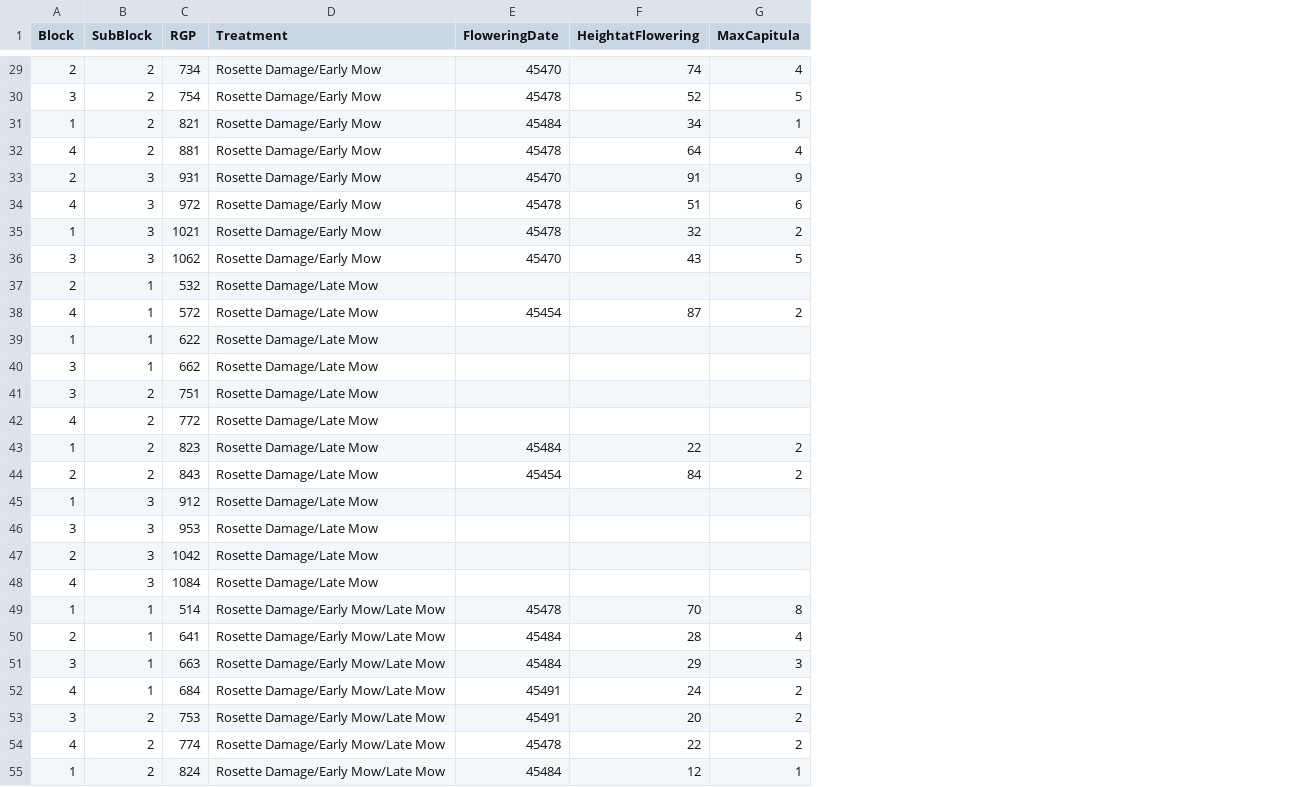
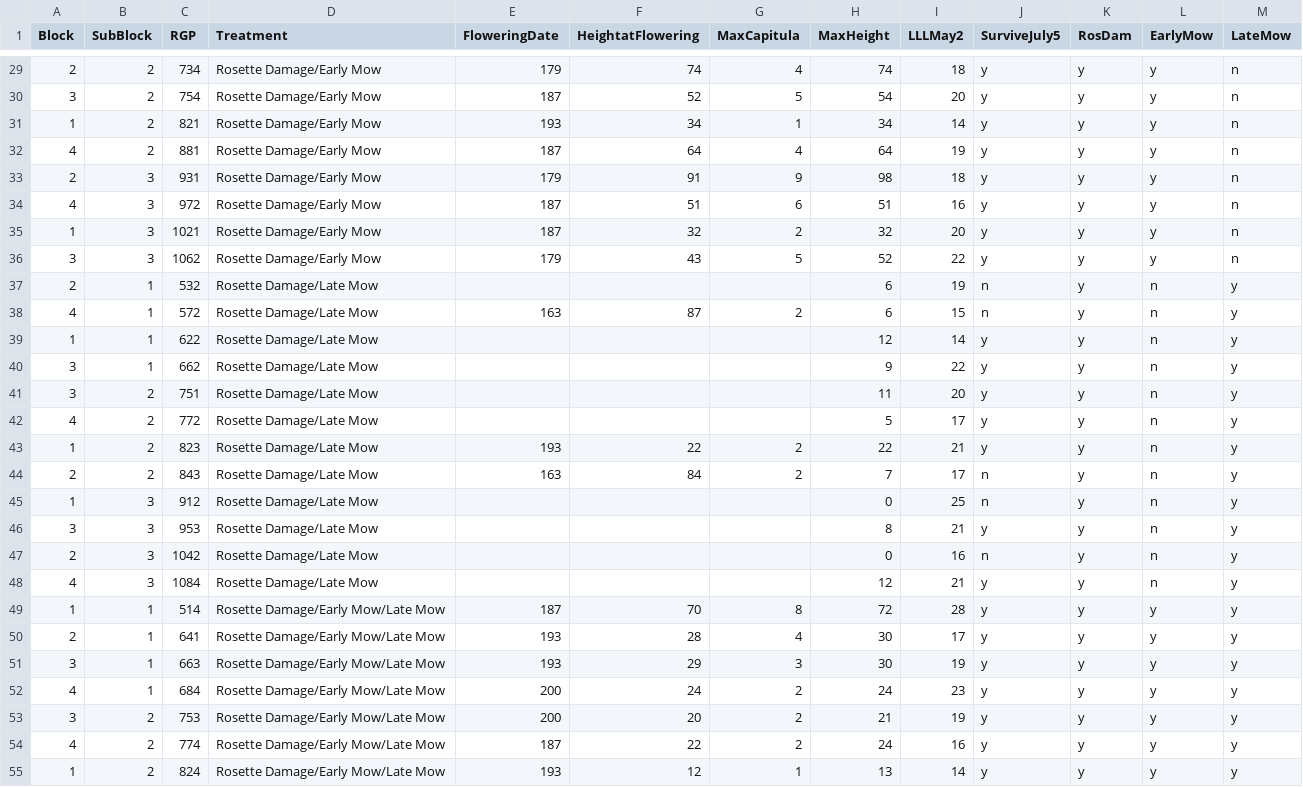
Before and after one commit to emmavdheide/Rosette_Damage_x_Mowing, a CSV file: ManuscriptData1.csv, drawn as a sheet; only a part is shown, gaps mark what is left out; the diff covers the shown part only; the diff names each change by its address in the sheet, - before the commit and + after, or states it on an @@ line.

```diff
--- a/ManuscriptData1.csv
+++ b/ManuscriptData1.csv
+column H (MaxHeight), rows 29-55: 74 | 54 | 34 | 64 | 98 | 51 | 32 | 52 | 6 | 6 | 12 | 9 | 11 | 5 | 22 | 7 | 0 | 8 | 0 | 12 | 72 | 30 | 30 | 24 | 21 | 24 | 13
+column I (LLLMay2), rows 29-55: 18 | 20 | 14 | 19 | 18 | 16 | 20 | 22 | 19 | 15 | 14 | 22 | 20 | 17 | 21 | 17 | 25 | 21 | 16 | 21 | 28 | 17 | 19 | 23 | 19 | 16 | 14
+column J (SurviveJuly5), rows 29-55: y | y | y | y | y | y | y | y | n | n | y | y | y | y | y | n | n | y | n | y | y | y | y | y | y | y | y
+column K (RosDam), rows 29-55: all y
+column L (EarlyMow), rows 29-55: y | y | y | y | y | y | y | y | n | n | n | n | n | n | n | n | n | n | n | n | y | y | y | y | y | y | y
+column M (LateMow), rows 29-55: n | n | n | n | n | n | n | n | y | y | y | y | y | y | y | y | y | y | y | y | y | y | y | y | y | y | y
-E29 (FloweringDate): 45470
+E29 (FloweringDate): 179
-E30 (FloweringDate): 45478
+E30 (FloweringDate): 187
-E31 (FloweringDate): 45484
+E31 (FloweringDate): 193
-E32 (FloweringDate): 45478
+E32 (FloweringDate): 187
-E33 (FloweringDate): 45470
+E33 (FloweringDate): 179
-E34:E35 (FloweringDate): 45478
+E34:E35 (FloweringDate): 187
-E36 (FloweringDate): 45470
+E36 (FloweringDate): 179
-E38 (FloweringDate): 45454
+E38 (FloweringDate): 163
-E43 (FloweringDate): 45484
+E43 (FloweringDate): 193
-E44 (FloweringDate): 45454
+E44 (FloweringDate): 163
-E49 (FloweringDate): 45478
+E49 (FloweringDate): 187
-E50:E51 (FloweringDate): 45484
+E50:E51 (FloweringDate): 193
-E52:E53 (FloweringDate): 45491
+E52:E53 (FloweringDate): 200
-E54 (FloweringDate): 45478
+E54 (FloweringDate): 187
-E55 (FloweringDate): 45484
+E55 (FloweringDate): 193
```
Also changed, not shown: 57 edited cells elsewhere in this file, 3 other files.
